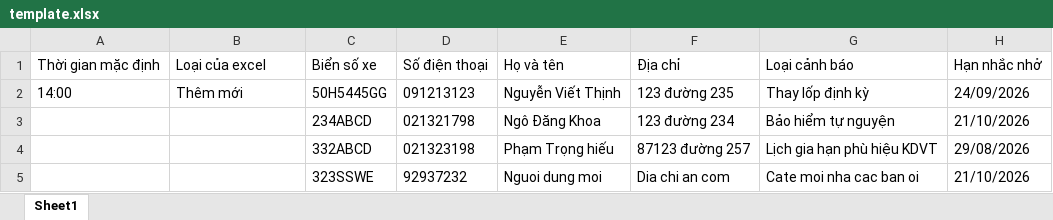
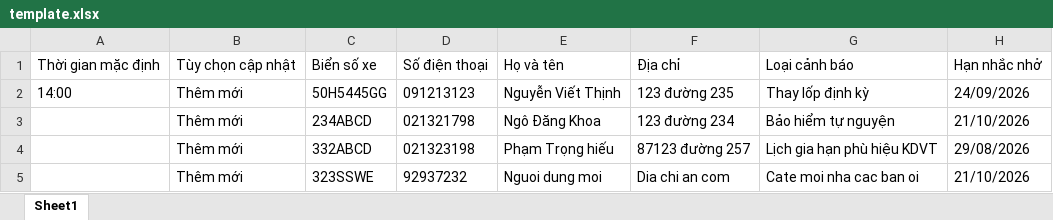
Before and after one commit to phamtronghieu2002/FE_REMIND, an Excel workbook: public/assets/files/template.xlsx, sheet Sheet1, drawn as a sheet; only a part is shown; values as stored, in another font and other column widths than the file's, no borders; the diff names each change by its address in the sheet, - before the commit and + after, or states it on an @@ line.

```diff
--- a/public/assets/files/template.xlsx (sheet Sheet1)
+++ b/public/assets/files/template.xlsx (sheet Sheet1)
-B1: Loại của excel
+B1: Tùy chọn cập nhật
-B3:B5: (empty)
+B3:B5: Thêm mới
```
Also changed, not shown: 4 other files.
